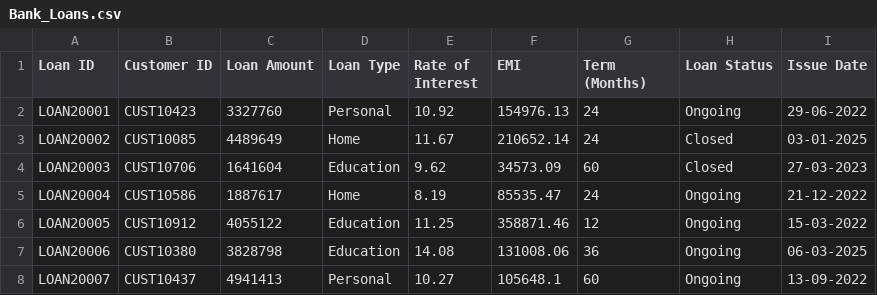
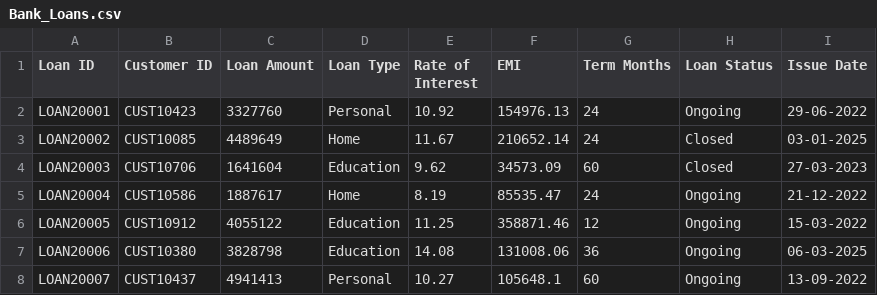
Before and after one commit to Gayathri-69/BankData, a CSV file: BankData/Bank_Loans.csv, drawn as a sheet; only a part is shown.

Commit message:
Update Bank_Loans.csv

```diff
--- a/BankData/Bank_Loans.csv
+++ b/BankData/Bank_Loans.csv
@@ -1,2 +1,2 @@
-Loan ID,Customer ID,Loan Amount,Loan Type,Rate of Interest,EMI,Term (Months),Loan Status,Issue Date
+Loan ID,Customer ID,Loan Amount,Loan Type,Rate of Interest,EMI,Term Months,Loan Status,Issue Date
 LOAN20001,CUST10423,3327760,Personal,10.92,154976.13,24,Ongoing,29-06-2022
```
